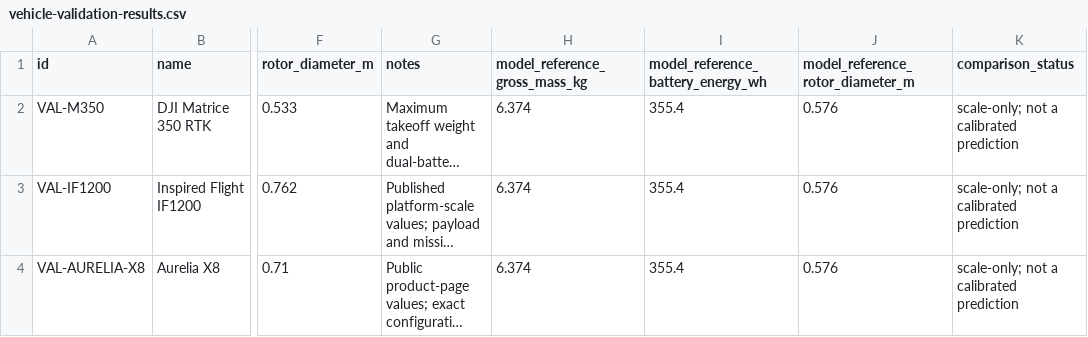
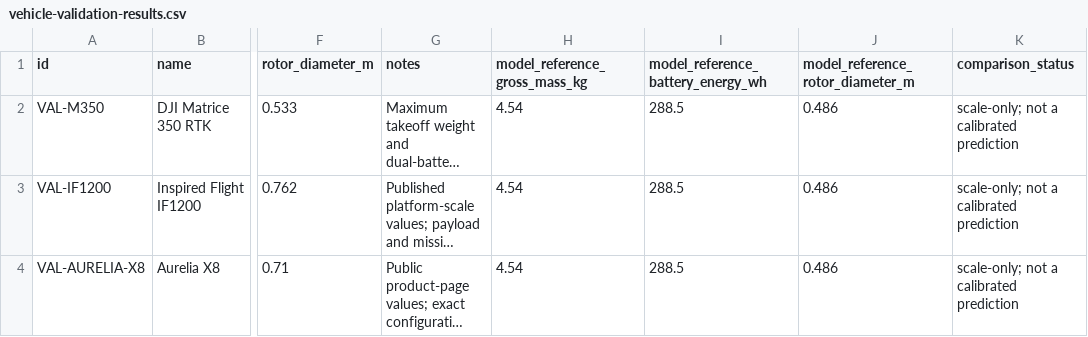
Before and after one commit to noahstephenson/low-cost-relay-uas, a CSV file: analysis/validation/vehicle-validation-results.csv, drawn as a sheet; only a part is shown, gaps mark what is left out; long unchanged cells end in …; the diff names each change by its address in the sheet, - before the commit and + after, or states it on an @@ line.

```diff
--- a/analysis/validation/vehicle-validation-results.csv
+++ b/analysis/validation/vehicle-validation-results.csv
-H2:H4 (model_reference_gross_mass_kg): 6.374
+H2:H4 (model_reference_gross_mass_kg): 4.54
-I2:I4: 355.4
+I2:I4: 288.5
-J2:J4 (model_reference_rotor_diameter_m): 0.576
+J2:J4 (model_reference_rotor_diameter_m): 0.486
```
Also changed, not shown: analysis/results/convergence-traces.csv, analysis/results/feasibility-grid.csv, 20 other files.
